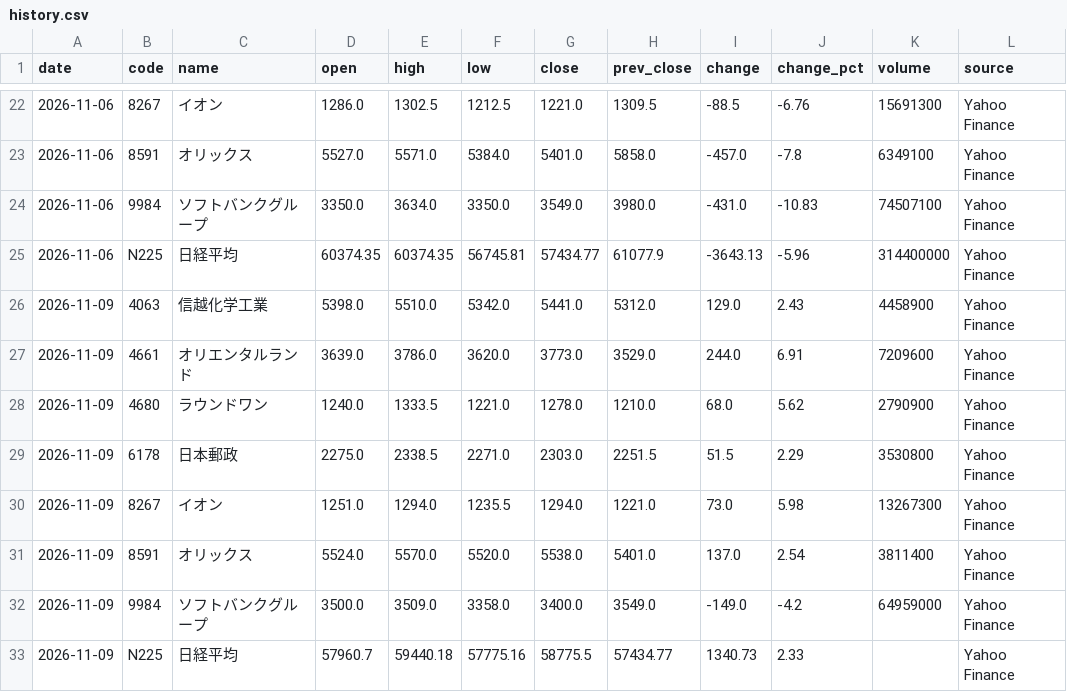
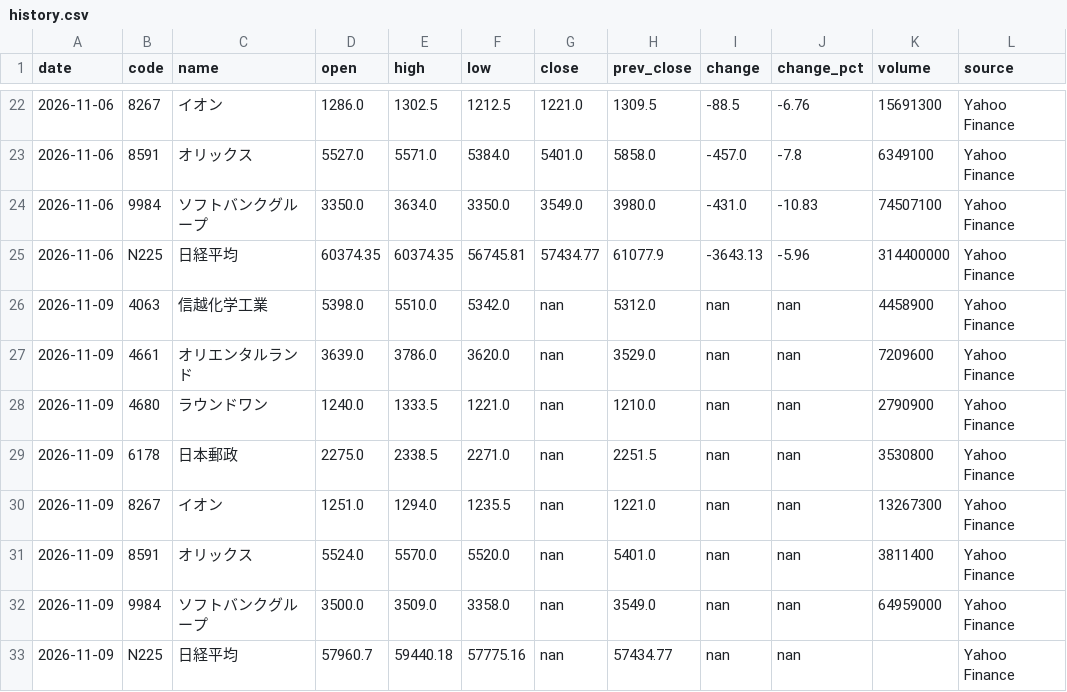
Before and after one commit to yuni10001/kabuka, a CSV file: data/history.csv, drawn as a sheet; only a part is shown, gaps mark what is left out.

```diff
--- a/data/history.csv
+++ b/data/history.csv
@@ -25,9 +25,9 @@ date,code,name,open,high,low,close,prev_close,change,change_pct,volume,source
 2026-11-06,N225,日経平均,60374.35,60374.35,56745.81,57434.77,61077.9,-3643.13,-5.96,314400000,Yahoo Finance
-2026-11-09,4063,信越化学工業,5398.0,5510.0,5342.0,5441.0,5312.0,129.0,2.43,4458900,Yahoo Finance
-2026-11-09,4661,オリエンタルランド,3639.0,3786.0,3620.0,3773.0,3529.0,244.0,6.91,7209600,Yahoo Finance
-2026-11-09,4680,ラウンドワン,1240.0,1333.5,1221.0,1278.0,1210.0,68.0,5.62,2790900,Yahoo Finance
-2026-11-09,6178,日本郵政,2275.0,2338.5,2271.0,2303.0,2251.5,51.5,2.29,3530800,Yahoo Finance
-2026-11-09,8267,イオン,1251.0,1294.0,1235.5,1294.0,1221.0,73.0,5.98,13267300,Yahoo Finance
-2026-11-09,8591,オリックス,5524.0,5570.0,5520.0,5538.0,5401.0,137.0,2.54,3811400,Yahoo Finance
-2026-11-09,9984,ソフトバンクグループ,3500.0,3509.0,3358.0,3400.0,3549.0,-149.0,-4.2,64959000,Yahoo Finance
-2026-11-09,N225,日経平均,57960.7,59440.18,57775.16,58775.5,57434.77,1340.73,2.33,,Yahoo Finance
+2026-11-09,4063,信越化学工業,5398.0,5510.0,5342.0,nan,5312.0,nan,nan,4458900,Yahoo Finance
+2026-11-09,4661,オリエンタルランド,3639.0,3786.0,3620.0,nan,3529.0,nan,nan,7209600,Yahoo Finance
+2026-11-09,4680,ラウンドワン,1240.0,1333.5,1221.0,nan,1210.0,nan,nan,2790900,Yahoo Finance
+2026-11-09,6178,日本郵政,2275.0,2338.5,2271.0,nan,2251.5,nan,nan,3530800,Yahoo Finance
+2026-11-09,8267,イオン,1251.0,1294.0,1235.5,nan,1221.0,nan,nan,13267300,Yahoo Finance
+2026-11-09,8591,オリックス,5524.0,5570.0,5520.0,nan,5401.0,nan,nan,3811400,Yahoo Finance
+2026-11-09,9984,ソフトバンクグループ,3500.0,3509.0,3358.0,nan,3549.0,nan,nan,64959000,Yahoo Finance
+2026-11-09,N225,日経平均,57960.7,59440.18,57775.16,nan,57434.77,nan,nan,,Yahoo Finance
```
Also changed, not shown: 1 other file.
